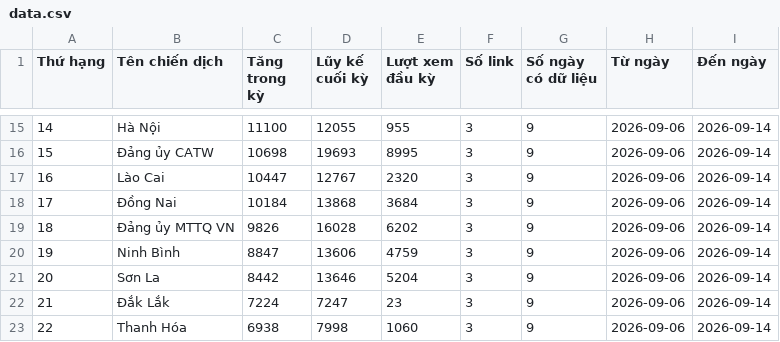
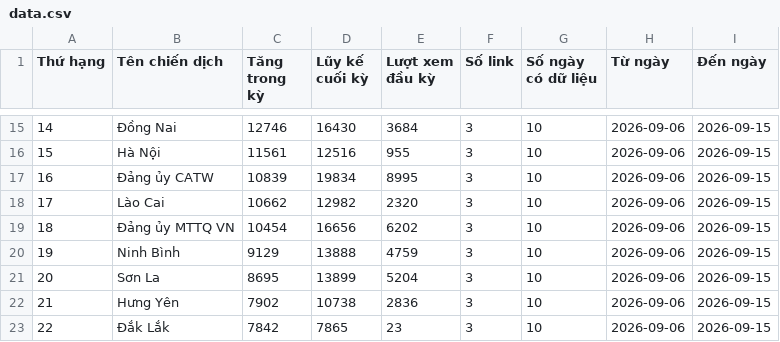
Before and after one commit to phuonglinh-ai/bangtongsaphuychuong, a CSV file: data.csv, drawn as a sheet; only a part is shown, gaps mark what is left out; the diff covers the shown part only.

```diff
--- a/data.csv
+++ b/data.csv
@@ -15,9 +15,9 @@
-14,Hà Nội,11100,12055,955,3,9,2026-09-06,2026-09-14
-15,Đảng ủy CATW,10698,19693,8995,3,9,2026-09-06,2026-09-14
-16,Lào Cai,10447,12767,2320,3,9,2026-09-06,2026-09-14
-17,Đồng Nai,10184,13868,3684,3,9,2026-09-06,2026-09-14
-18,Đảng ủy MTTQ VN,9826,16028,6202,3,9,2026-09-06,2026-09-14
-19,Ninh Bình,8847,13606,4759,3,9,2026-09-06,2026-09-14
-20,Sơn La,8442,13646,5204,3,9,2026-09-06,2026-09-14
-21,Đắk Lắk,7224,7247,23,3,9,2026-09-06,2026-09-14
-22,Thanh Hóa,6938,7998,1060,3,9,2026-09-06,2026-09-14
+14,Đồng Nai,12746,16430,3684,3,10,2026-09-06,2026-09-15
+15,Hà Nội,11561,12516,955,3,10,2026-09-06,2026-09-15
+16,Đảng ủy CATW,10839,19834,8995,3,10,2026-09-06,2026-09-15
+17,Lào Cai,10662,12982,2320,3,10,2026-09-06,2026-09-15
+18,Đảng ủy MTTQ VN,10454,16656,6202,3,10,2026-09-06,2026-09-15
+19,Ninh Bình,9129,13888,4759,3,10,2026-09-06,2026-09-15
+20,Sơn La,8695,13899,5204,3,10,2026-09-06,2026-09-15
+21,Hưng Yên,7902,10738,2836,3,10,2026-09-06,2026-09-15
+22,Đắk Lắk,7842,7865,23,3,10,2026-09-06,2026-09-15
```
Also changed, not shown: 142 edited cells elsewhere in this file.
